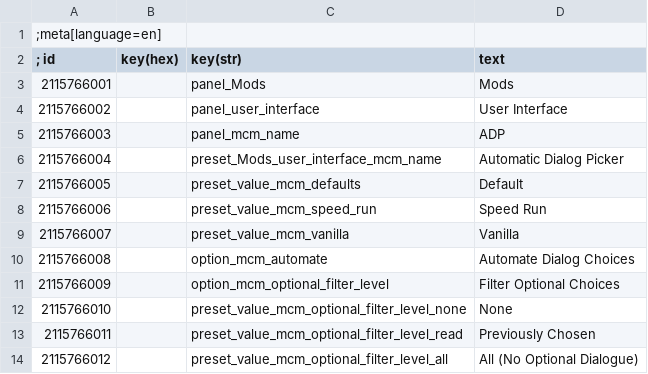
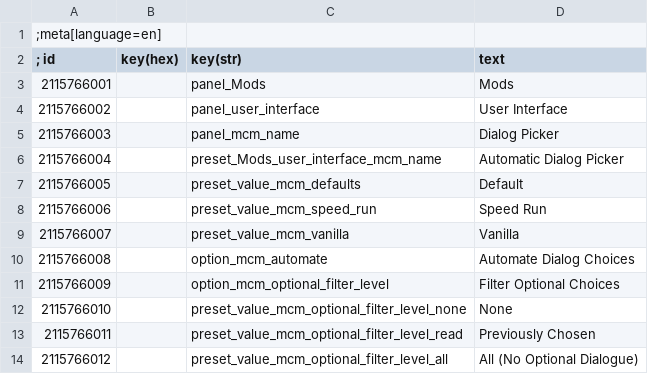
Before and after one commit to Aelto/tw3-automatic-dialog-picker, a CSV file: strings/en.w3strings.csv, drawn as a sheet.

```diff
--- a/strings/en.w3strings.csv
+++ b/strings/en.w3strings.csv
@@ -4,3 +4,3 @@
 2115766002|        |panel_user_interface|User Interface
-2115766003|        |panel_mcm_name|ADP
+2115766003|        |panel_mcm_name|Dialog Picker
 2115766004|        |preset_Mods_user_interface_mcm_name|Automatic Dialog Picker
```
Also changed, not shown: 2 other files.
